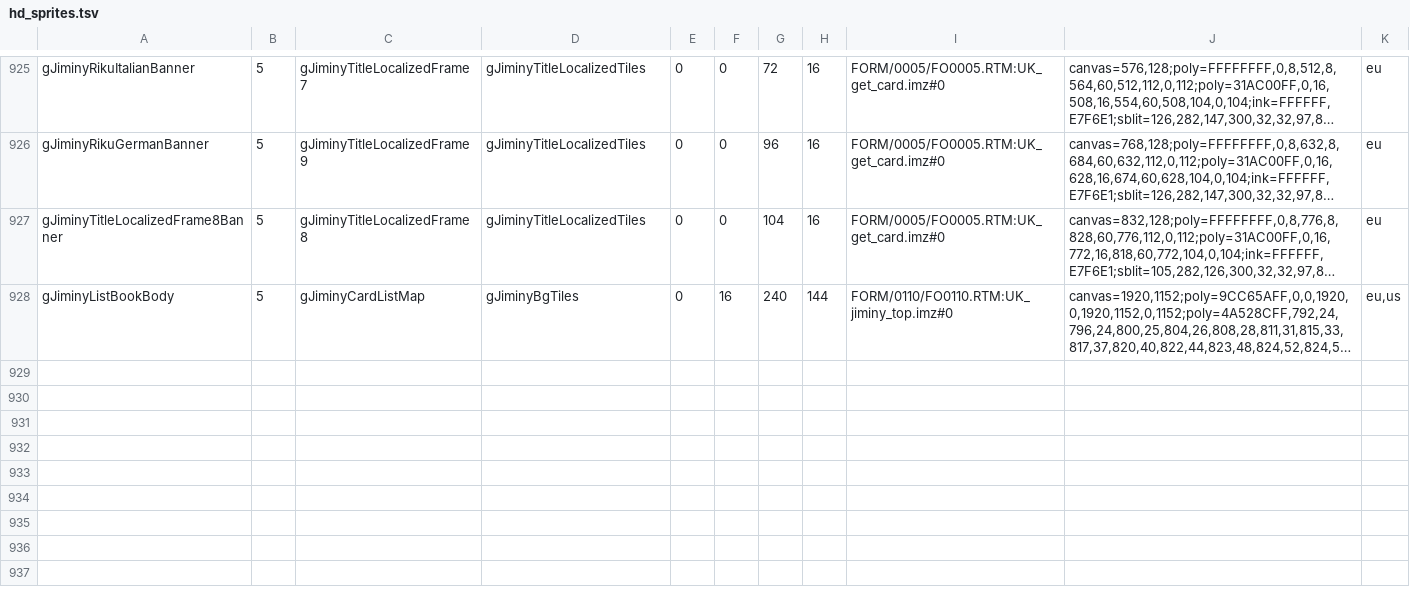
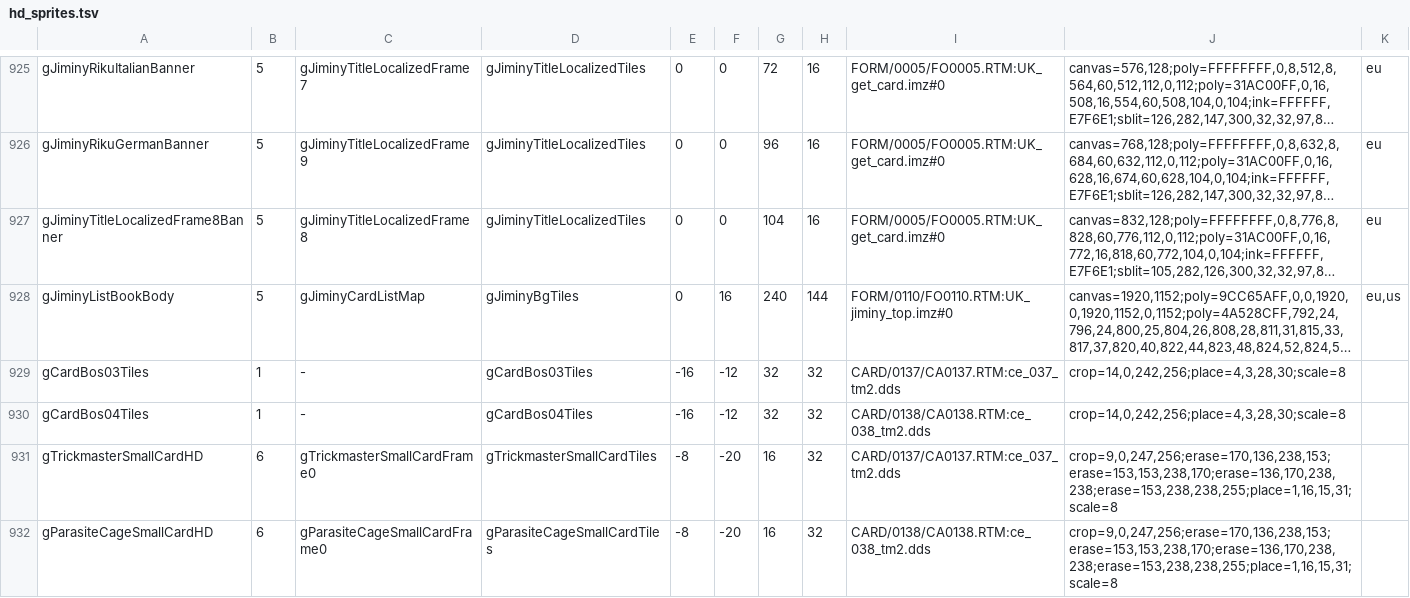
Before and after one commit to MatyMeatBoy/ReKHCoM, a TSV file: port/data/hd_sprites.tsv, drawn as a sheet; only a part is shown, gaps mark what is left out; long unchanged cells end in …; the diff names each change by its address in the sheet, - before the commit and + after, or states it on an @@ line.

Commit message:
fix: register Trickmaster and Parasite Cage HD card portraits (#518)
* fix: cover Trickmaster and Parasite Cage card illustrations

* test: record C++915 import and four live card consumers

```diff
--- a/port/data/hd_sprites.tsv
+++ b/port/data/hd_sprites.tsv
+row 929: gCardBos03Tiles | 1 | - | gCardBos03Tiles | -16 | -12 | 32 | 32 | CARD/0137/CA0137.RTM:ce_037_tm2.dds | crop=14,0,242,256;place=4,3,28,30;scale=8
+row 930: gCardBos04Tiles | 1 | - | gCardBos04Tiles | -16 | -12 | 32 | 32 | CARD/0138/CA0138.RTM:ce_038_tm2.dds | crop=14,0,242,256;place=4,3,28,30;scale=8
+row 931: gTrickmasterSmallCardHD | 6 | gTrickmasterSmallCardFrame0 | gTrickmasterSmallCardTiles | -8 | -20 | 16 | 32 | CARD/0137/CA0137.RTM:ce_037_tm2.dds | crop=9,0,247,256;erase=170,136,238,153;erase=153,153,238,170;erase=136,170,238,238;erase=153,238,238,255;place=1,16,15,31;scale=8
+row 932: gParasiteCageSmallCardHD | 6 | gParasiteCageSmallCardFrame0 | gParasiteCageSmallCardTiles | -8 | -20 | 16 | 32 | CARD/0138/CA0138.RTM:ce_038_tm2.dds | crop=9,0,247,256;erase=170,136,238,153;erase=153,153,238,170;erase=136,170,238,238;erase=153,238,238,255;place=1,16,15,31;scale=8
```
Also changed, not shown: 5 other files.
